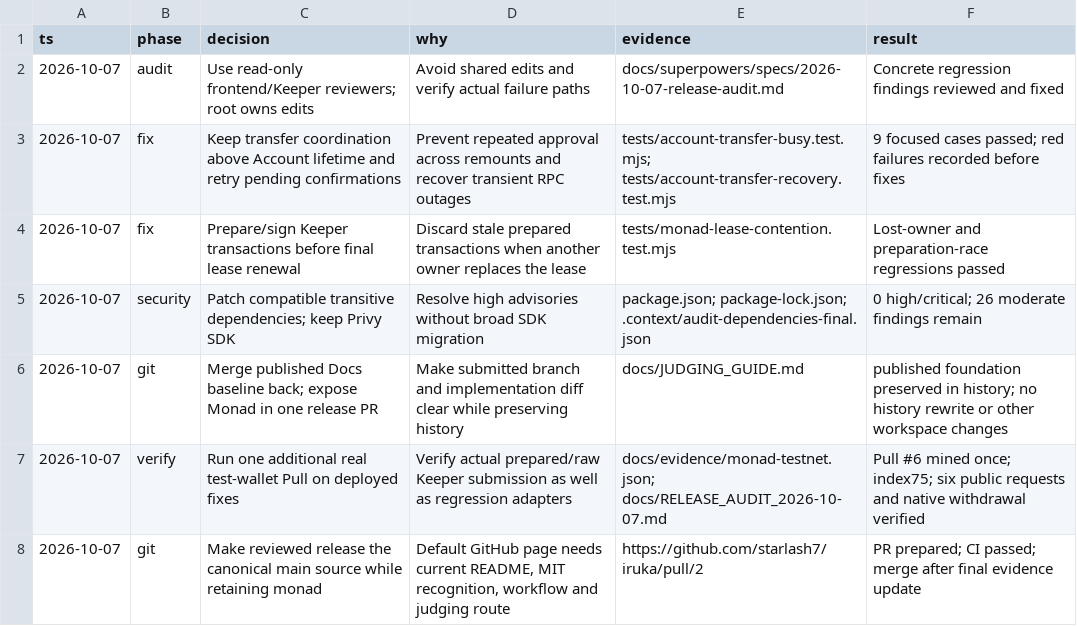
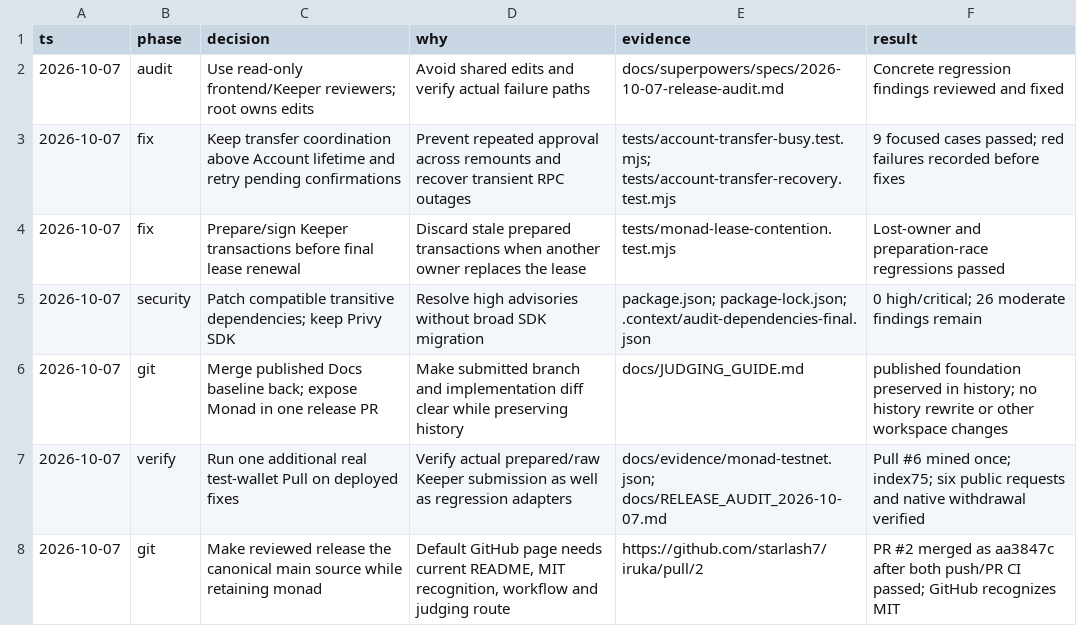
Before and after one commit to starlash7/iruka, a TSV file: decisions/2026-10-07-release-audit.tsv, drawn as a sheet.

Commit message:
docs: finalize merged release audit and reproduction steps

```diff
--- a/decisions/2026-10-07-release-audit.tsv
+++ b/decisions/2026-10-07-release-audit.tsv
@@ -7,2 +7,2 @@ ts	phase	decision	why	evidence	result
 2026-10-07	verify	Run one additional real test-wallet Pull on deployed fixes	Verify actual prepared/raw Keeper submission as well as regression adapters	docs/evidence/monad-testnet.json; docs/RELEASE_AUDIT_2026-10-07.md	Pull #6 mined once; index75; six public requests and native withdrawal verified
-2026-10-07	git	Make reviewed release the canonical main source while retaining monad	Default GitHub page needs current README, MIT recognition, workflow and judging route	https://github.com/starlash7/iruka/pull/2	PR prepared; CI passed; merge after final evidence update
+2026-10-07	git	Make reviewed release the canonical main source while retaining monad	Default GitHub page needs current README, MIT recognition, workflow and judging route	https://github.com/starlash7/iruka/pull/2	PR #2 merged as aa3847c after both push/PR CI passed; GitHub recognizes MIT
```
Also changed, not shown: 4 other files.
